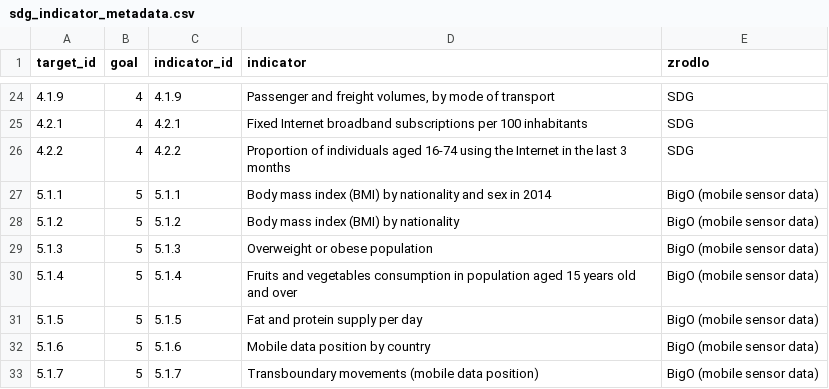
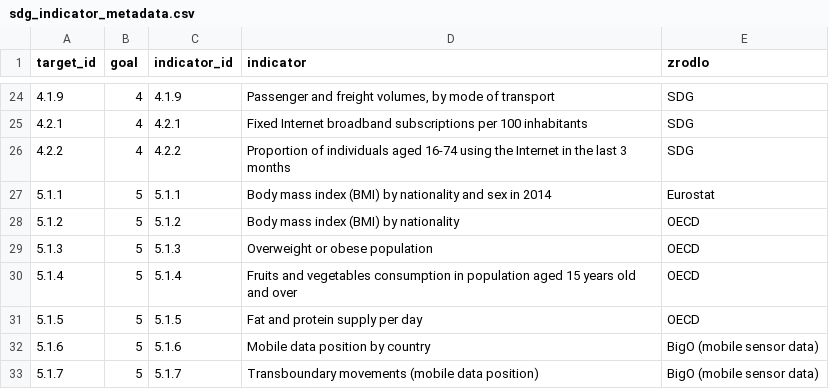
Before and after one commit to statisticspoland/EU_BD_Hackathon, a CSV file: _data/globalne/sdg_indicator_metadata.csv, drawn as a sheet; only a part is shown, gaps mark what is left out.

```diff
--- a/_data/globalne/sdg_indicator_metadata.csv
+++ b/_data/globalne/sdg_indicator_metadata.csv
@@ -26,7 +26,7 @@ target_id,goal,indicator_id,indicator,zrodlo
 4.2.2,4,4.2.2,"Proportion of individuals aged 16-74 using the Internet in the last 3 months",SDG
-5.1.1,5,5.1.1,"Body mass index (BMI) by nationality and sex in 2014",BigO (mobile sensor data)
-5.1.2,5,5.1.2,"Body mass index (BMI) by nationality",BigO (mobile sensor data)
-5.1.3,5,5.1.3,"Overweight or obese population",BigO (mobile sensor data)
-5.1.4,5,5.1.4,"Fruits and vegetables consumption in population aged 15 years old and over",BigO (mobile sensor data)
-5.1.5,5,5.1.5,"Fat and protein supply per day",BigO (mobile sensor data)
+5.1.1,5,5.1.1,"Body mass index (BMI) by nationality and sex in 2014",Eurostat
+5.1.2,5,5.1.2,"Body mass index (BMI) by nationality",OECD
+5.1.3,5,5.1.3,"Overweight or obese population",OECD
+5.1.4,5,5.1.4,"Fruits and vegetables consumption in population aged 15 years old and over",OECD
+5.1.5,5,5.1.5,"Fat and protein supply per day",OECD
 5.1.6,5,5.1.6,"Mobile data position by country",BigO (mobile sensor data)
```
Also changed, not shown: 3 other files.
